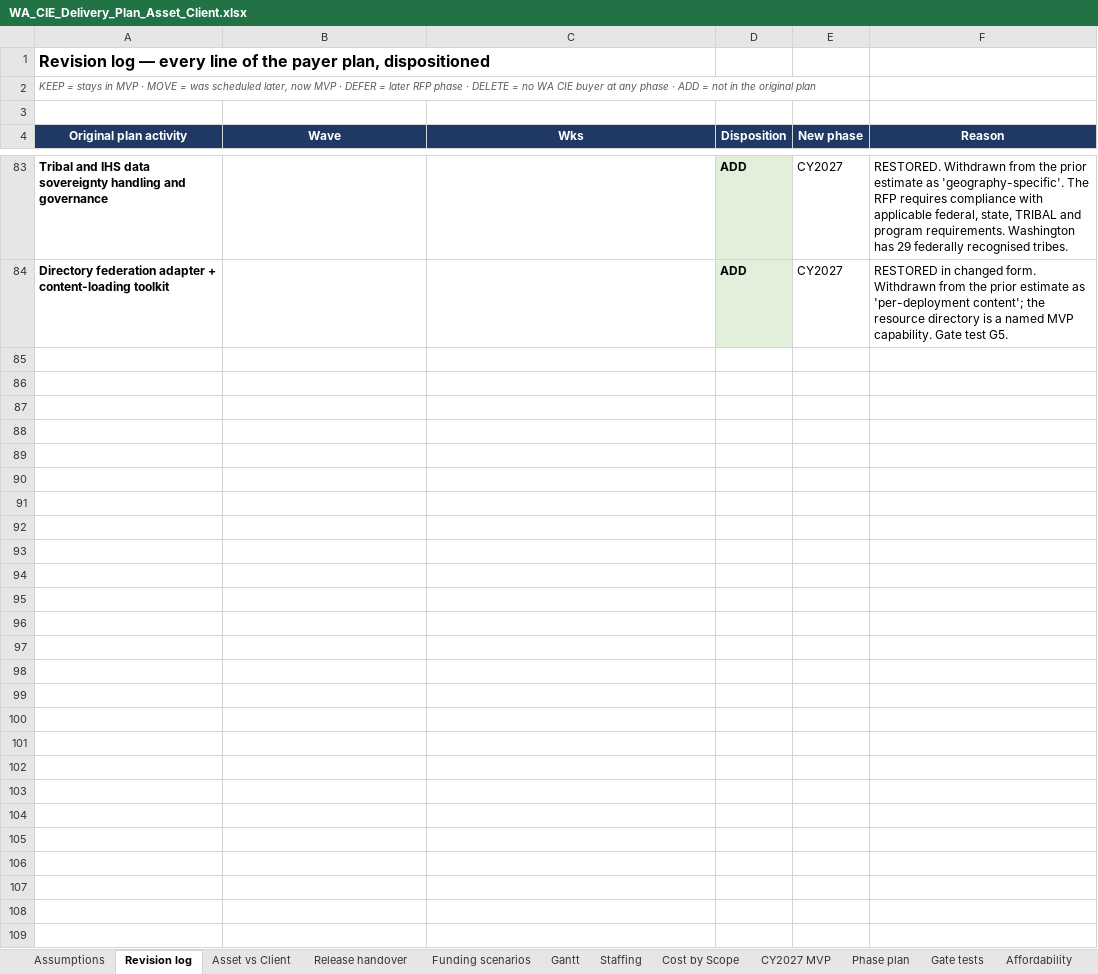
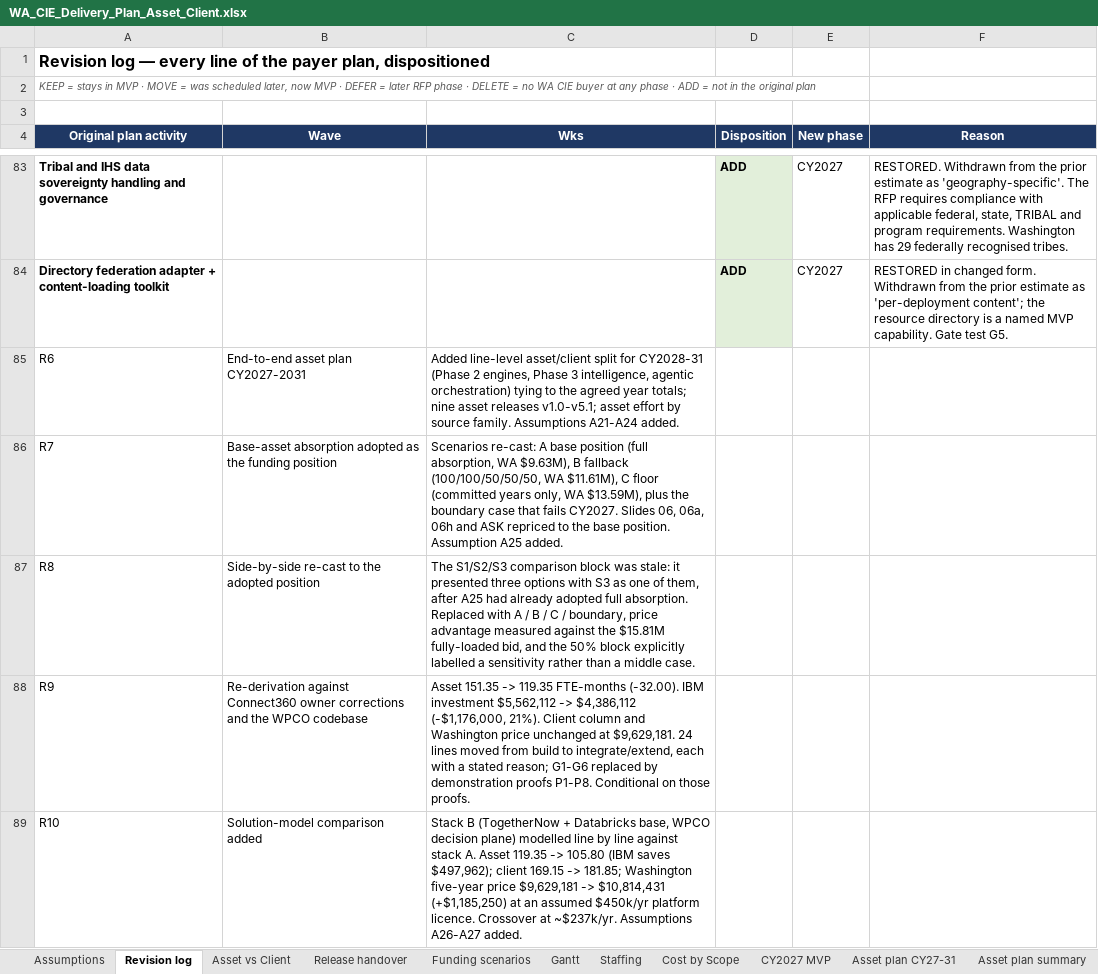
Before and after one commit to rickwill-ibm/RHTP_Backup, an Excel workbook: docs/wacie/WA_CIE_Delivery_Plan_Asset_Client.xlsx, sheet Revision log, drawn as a sheet; only a part is shown, gaps mark what is left out; values as stored, in another font and other column widths than the file's, no borders; the diff names each change by its address in the sheet, - before the commit and + after, or states it on an @@ line.

```diff
--- a/docs/wacie/WA_CIE_Delivery_Plan_Asset_Client.xlsx (sheet Revision log)
+++ b/docs/wacie/WA_CIE_Delivery_Plan_Asset_Client.xlsx (sheet Revision log)
+sheet tab: Asset plan CY27-31
+sheet tab: Asset plan summary
+row 85: R6 | End-to-end asset plan CY2027-2031 | Added line-level asset/client split for CY2028-31 (Phase 2 engines, Phase 3 intelligence, agentic orchestration) tying to the agreed year totals; nine asset releases v1.0-v5.1; asset effort by source family. Assumptions A21-A24 added.
+row 86: R7 | Base-asset absorption adopted as the funding position | Scenarios re-cast: A base position (full absorption, WA $9.63M), B fallback (100/100/50/50/50, WA $11.61M), C floor (committed years only, WA $13.59M), plus the boundary case that fails CY2027. Slides 06, 06a, 06h and ASK repriced to the base position. Assumption A25 added.
+row 87: R8 | Side-by-side re-cast to the adopted position | The S1/S2/S3 comparison block was stale: it presented three options with S3 as one of them, after A25 had already adopted full absorption. Replaced with A / B / C / boundary, price advantage measured against the $15.81M fully-loaded bid, and the 50% block explicitly labelled a sensitivity rather than a middle case.
+row 88: R9 | Re-derivation against Connect360 owner corrections and the WPCO codebase | Asset 151.35 -> 119.35 FTE-months (-32.00). IBM investment $5,562,112 -> $4,386,112 (-$1,176,000, 21%). Client column and Washington price unchanged at $9,629,181. 24 lines moved from build to integrate/extend, each with a stated reason; G1-G6 replaced by demonstration proofs P1-P8. Conditional on those proofs.
+row 89: R10 | Solution-model comparison added | Stack B (TogetherNow + Databricks base, WPCO decision plane) modelled line by line against stack A. Asset 119.35 -> 105.80 (IBM saves $497,962); client 169.15 -> 181.85; Washington five-year price $9,629,181 -> $10,814,431 (+$1,185,250) at an assumed $450k/yr platform licence. Crossover at ~$237k/yr. Assumptions A26-A27 added.
```
Also changed, not shown: sheet Funding scenarios, sheet Assumptions, other sheet tabs, 26 other files.
